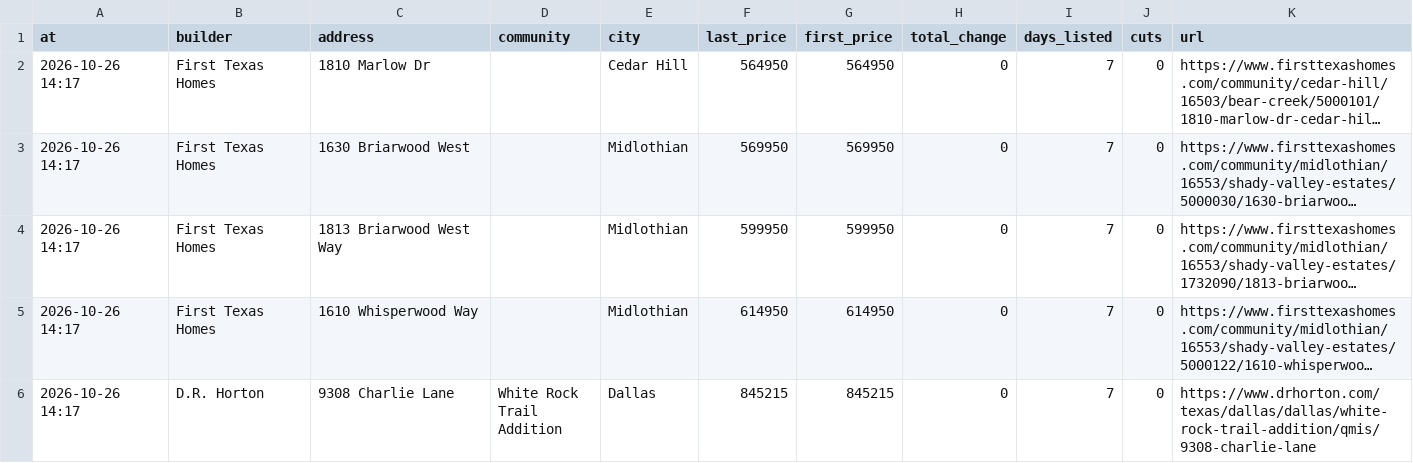
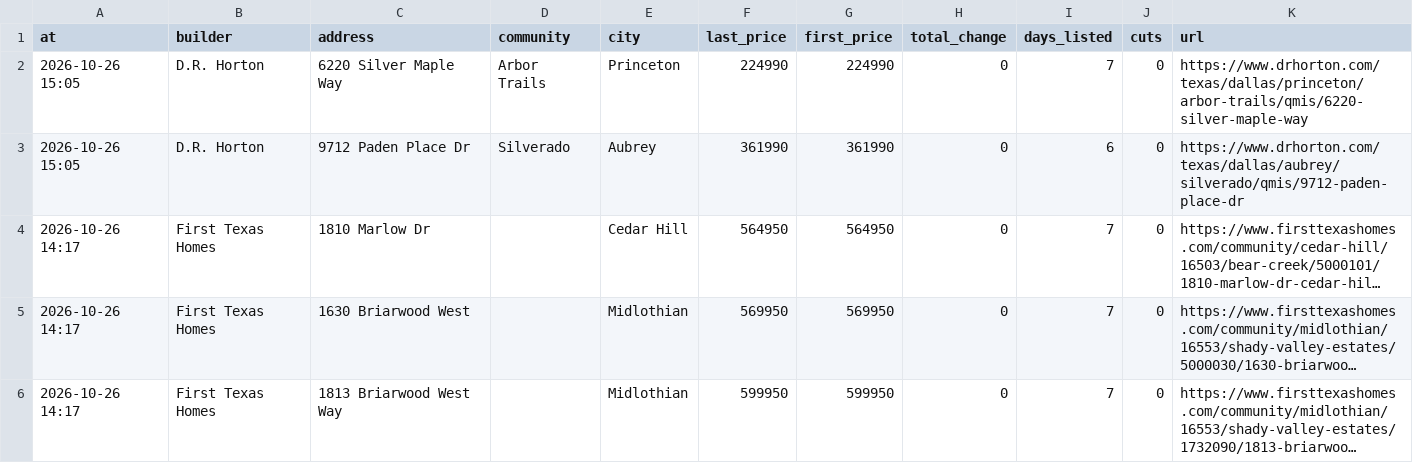
Before and after one commit to Crutledge13/dfw-builder-tracker, a CSV file: docs/data/sold_removed.csv, drawn as a sheet; only a part is shown; the shorter side is filled out with more unchanged rows; long unchanged cells end in …; the diff names each change by its address in the sheet, - before the commit and + after, or states it on an @@ line.

```diff
--- a/docs/data/sold_removed.csv
+++ b/docs/data/sold_removed.csv
+row 2: 2026-10-26 15:05 | D.R. Horton | 6220 Silver Maple Way | Arbor Trails | Princeton | 224990 | 224990 | 0 | 7 | 0 | https://www.drhorton.com/texas/dallas/princeton/arbor-trails/qmis/6220-silver-maple-way
+row 3: 2026-10-26 15:05 | D.R. Horton | 9712 Paden Place Dr | Silverado | Aubrey | 361990 | 361990 | 0 | 6 | 0 | https://www.drhorton.com/texas/dallas/aubrey/silverado/qmis/9712-paden-place-dr
```
Also changed, not shown: docs/data/home_offers.csv, docs/data/new_homes.csv, 22 other files.
